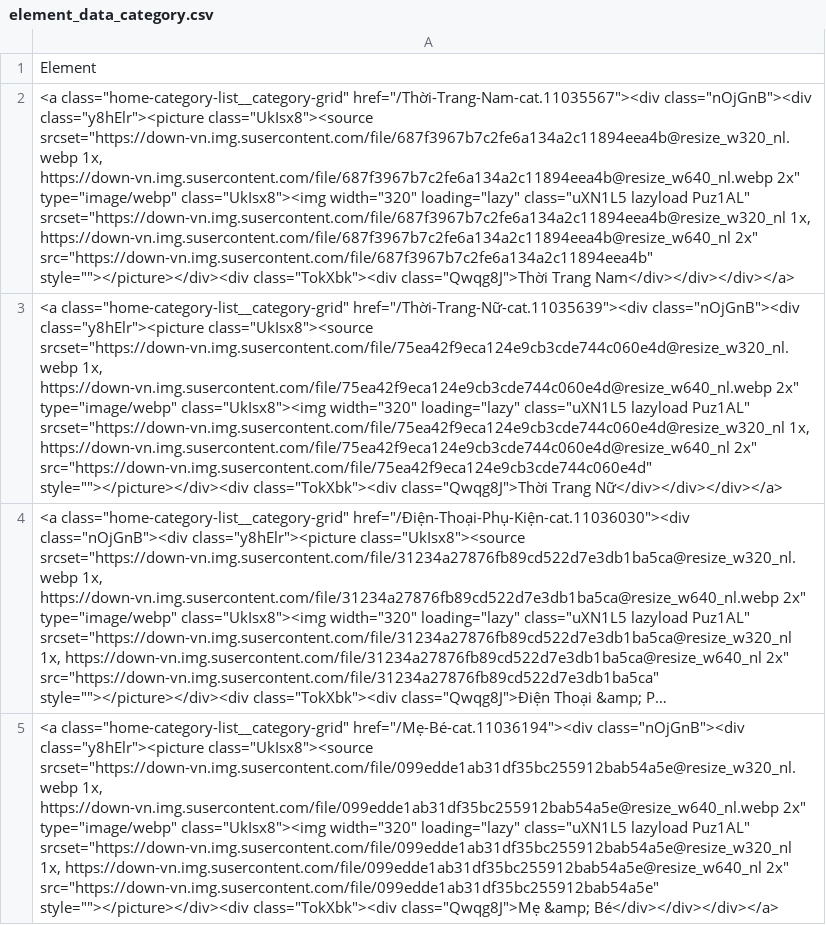
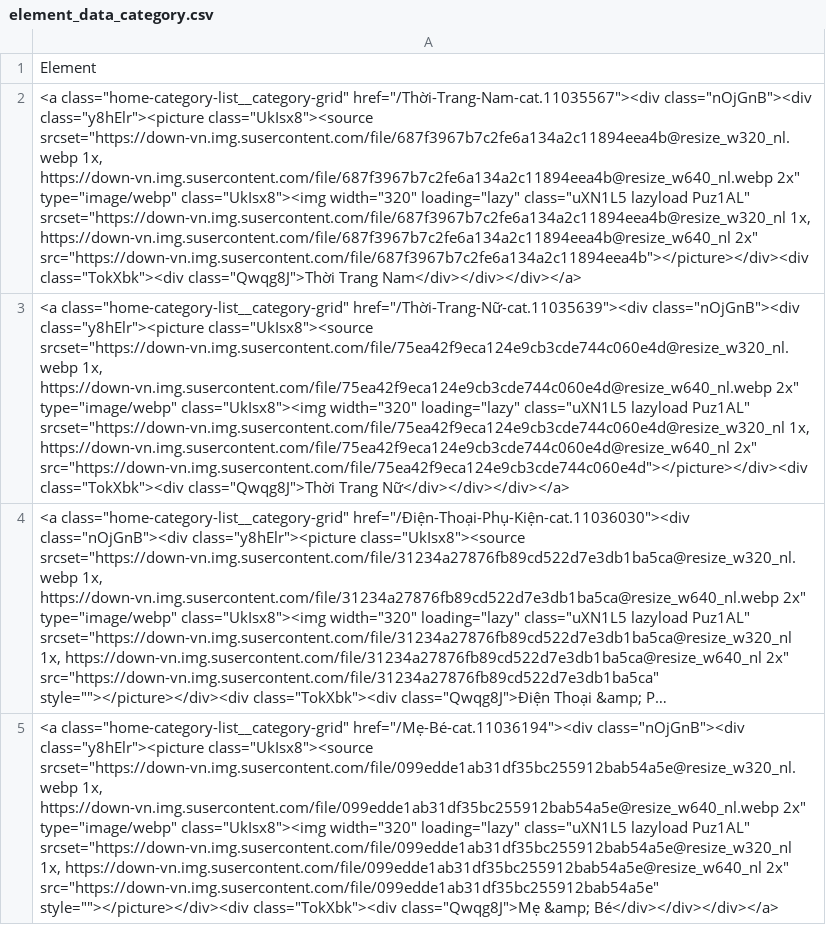
Before and after one commit to DODANGHOANCNTT2K15/Collect_Product_Data, a CSV file: Solution_1/element_data_category.csv, drawn as a sheet; only a part is shown; long unchanged cells end in …; the diff names each change by its address in the sheet, - before the commit and + after, or states it on an @@ line.

Commit message:
fix the output and give the result solution 1

```diff
--- a/Solution_1/element_data_category.csv
+++ b/Solution_1/element_data_category.csv
-A2: …https://down-vn.img.susercontent.com/file/687f3967b7c2fe6a134a2c11894eea4b@resize_w640_nl 2x" src="https://down-vn.img.susercontent.com/file/687f3967b7c2fe6a134a2c11894eea4b" style=""></picture></div><div class="TokXbk"><div class="Qwqg8J">Thời…
+A2: …https://down-vn.img.susercontent.com/file/687f3967b7c2fe6a134a2c11894eea4b@resize_w640_nl 2x" src="https://down-vn.img.susercontent.com/file/687f3967b7c2fe6a134a2c11894eea4b"></picture></div><div class="TokXbk"><div class="Qwqg8J">Thời…
-A3: …https://down-vn.img.susercontent.com/file/75ea42f9eca124e9cb3cde744c060e4d@resize_w640_nl 2x" src="https://down-vn.img.susercontent.com/file/75ea42f9eca124e9cb3cde744c060e4d" style=""></picture></div><div class="TokXbk"><div class="Qwqg8J">Thời…
+A3: …https://down-vn.img.susercontent.com/file/75ea42f9eca124e9cb3cde744c060e4d@resize_w640_nl 2x" src="https://down-vn.img.susercontent.com/file/75ea42f9eca124e9cb3cde744c060e4d"></picture></div><div class="TokXbk"><div class="Qwqg8J">Thời…
```
Also changed, not shown: 4 other files.
